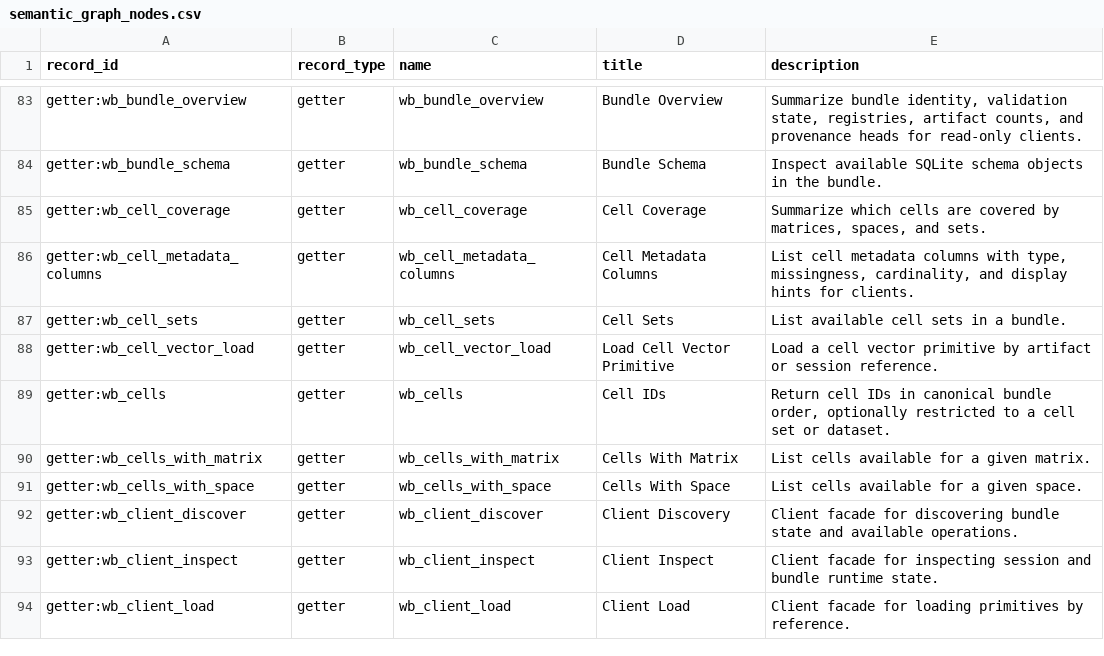
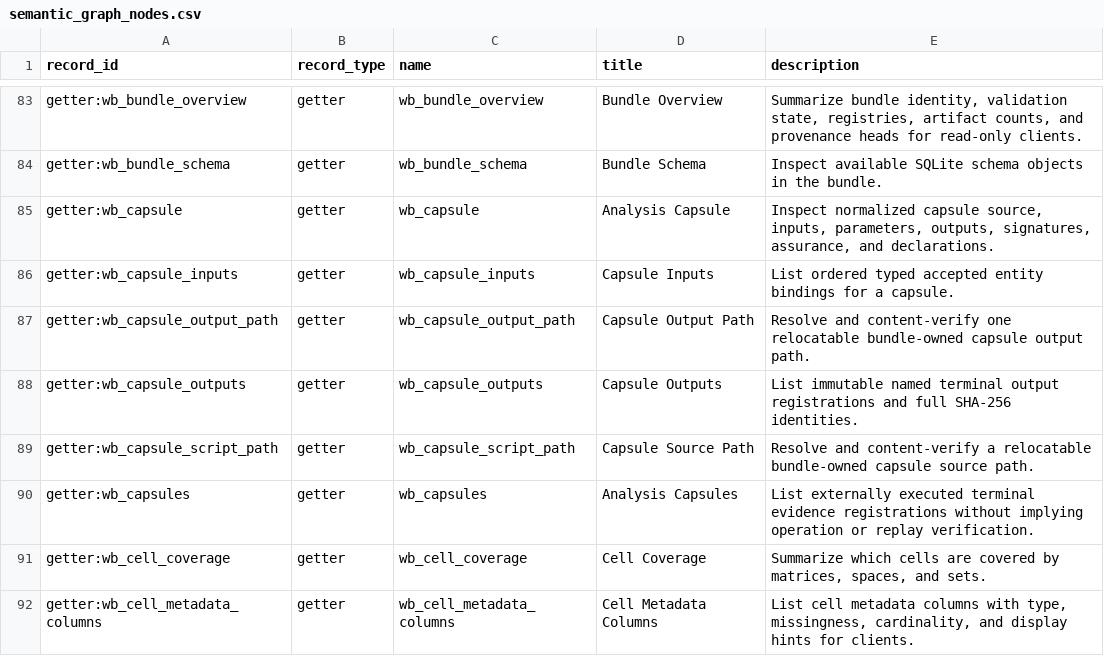
Before and after one commit to Tingvall/scworkbench, a CSV file: docs/semantic_graphs/semantic_graph_nodes.csv, drawn as a sheet; only a part is shown, gaps mark what is left out; the shorter side is filled out with more unchanged rows.

Commit message:
feat: add provenance-bound analysis capsules

```diff
--- a/docs/semantic_graphs/semantic_graph_nodes.csv
+++ b/docs/semantic_graphs/semantic_graph_nodes.csv
@@ -84,2 +84,8 @@
 "getter:wb_bundle_schema","getter","wb_bundle_schema","Bundle Schema","Inspect available SQLite schema objects in the bundle."
+"getter:wb_capsule","getter","wb_capsule","Analysis Capsule","Inspect normalized capsule source, inputs, parameters, outputs, signatures, assurance, and declarations."
+"getter:wb_capsule_inputs","getter","wb_capsule_inputs","Capsule Inputs","List ordered typed accepted entity bindings for a capsule."
+"getter:wb_capsule_output_path","getter","wb_capsule_output_path","Capsule Output Path","Resolve and content-verify one relocatable bundle-owned capsule output path."
+"getter:wb_capsule_outputs","getter","wb_capsule_outputs","Capsule Outputs","List immutable named terminal output registrations and full SHA-256 identities."
+"getter:wb_capsule_script_path","getter","wb_capsule_script_path","Capsule Source Path","Resolve and content-verify a relocatable bundle-owned capsule source path."
+"getter:wb_capsules","getter","wb_capsules","Analysis Capsules","List externally executed terminal evidence registrations without implying operation or replay verification."
 "getter:wb_cell_coverage","getter","wb_cell_coverage","Cell Coverage","Summarize which cells are covered by matrices, spaces, and sets."
```
Also changed, not shown: 52 other files.
